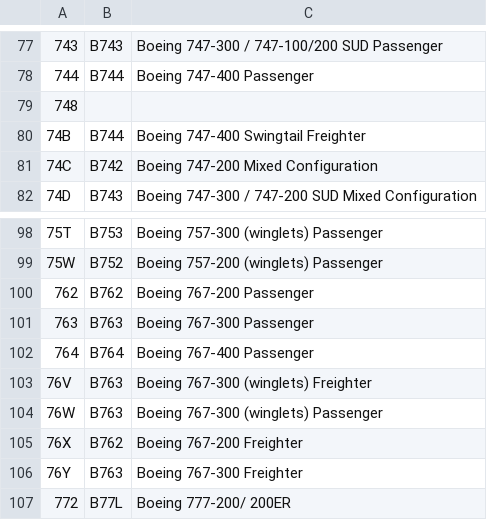
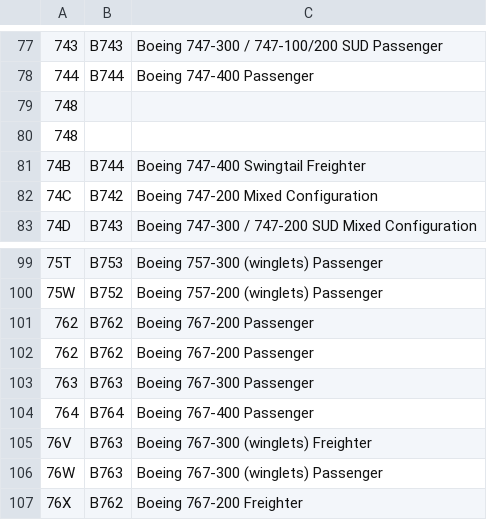
Before and after one commit to maxroux/mai24_bde_airlines, a CSV file: data/csv/aircrafts.csv, drawn as a sheet; only a part is shown, gaps mark what is left out; the shorter side is filled out with more unchanged rows; the diff names each change by its address in the sheet, - before the commit and + after, or states it on an @@ line.

```diff
--- a/data/csv/aircrafts.csv
+++ b/data/csv/aircrafts.csv
+row 80: 748
+row 101: 762 | B762 | Boeing 767-200 Passenger
```
Also changed, not shown: data/csv/airport_codes.csv, data/csv/countries.csv, 42 other files.
